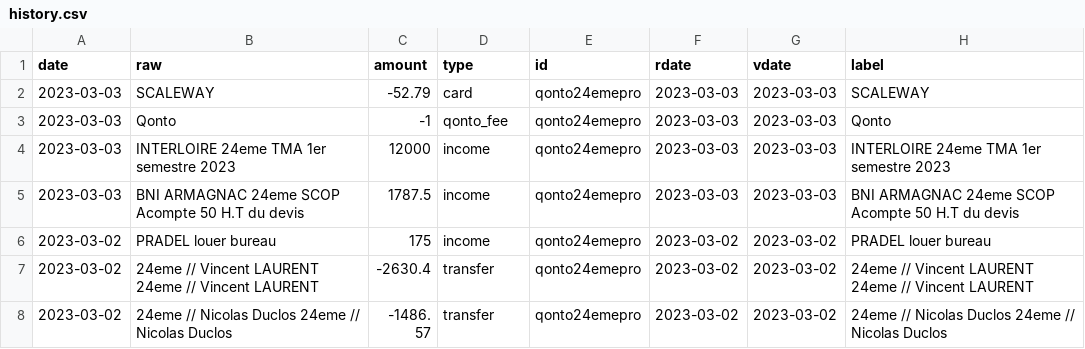
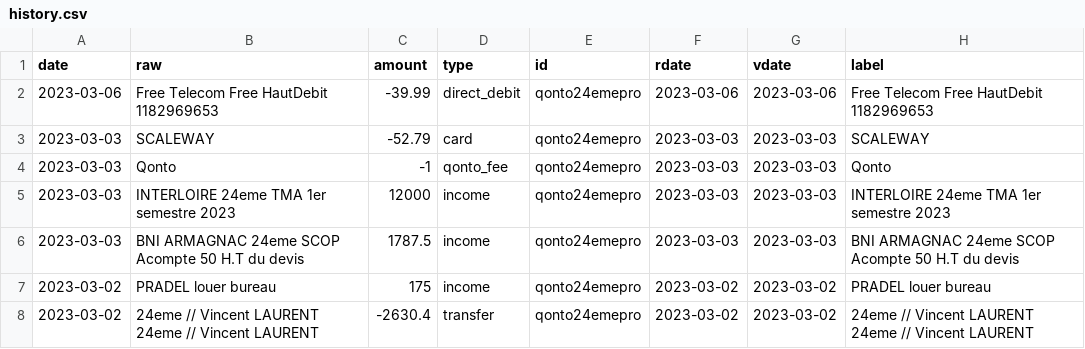
Before and after one commit to 24eme/banque, a CSV file: data/history.csv, drawn as a sheet; only a part is shown; the shorter side is filled out with more unchanged rows.

Commit message:
Mise à jour des opérations (qonto)

```diff
--- a/data/history.csv
+++ b/data/history.csv
@@ -1,2 +1,3 @@
 date,"raw",amount,type,id,rdate,vdate,"label"
+2023-03-06,"Free Telecom Free HautDebit 1182969653",-39.99,direct_debit,qonto24emepro,2023-03-06,2023-03-06,"Free Telecom Free HautDebit 1182969653"
 2023-03-03,"SCALEWAY",-52.79,card,qonto24emepro,2023-03-03,2023-03-03,"SCALEWAY"
```
